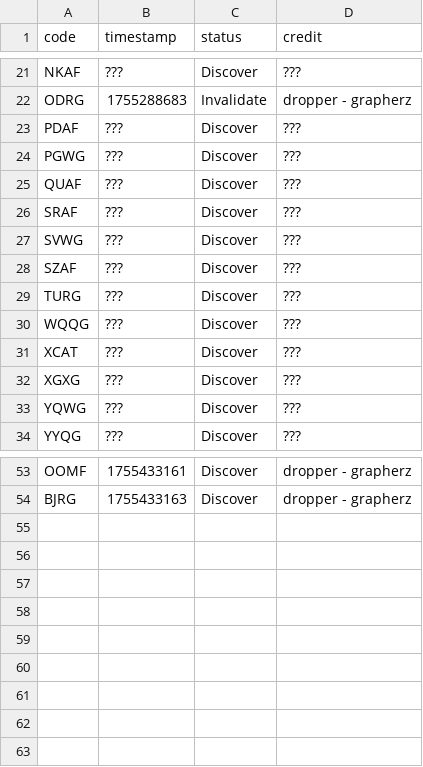
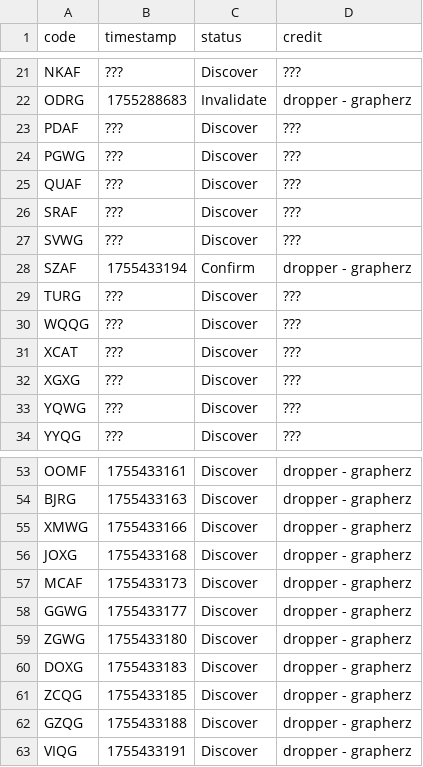
Before and after one commit to Sparxist/Lobbies, a CSV file: filestore/na.csv, drawn as a sheet; only a part is shown, gaps mark what is left out.

```diff
--- a/filestore/na.csv
+++ b/filestore/na.csv
@@ -27,3 +27,3 @@ SRAF,???,Discover,???
 SVWG,???,Discover,???
-SZAF,???,Discover,???
+SZAF,1755433194,Confirm,dropper - grapherz
 TURG,???,Discover,???
@@ -54 +54,10 @@ OOMF,1755433161,Discover,dropper - grapherz
 BJRG,1755433163,Discover,dropper - grapherz
+XMWG,1755433166,Discover,dropper - grapherz
+JOXG,1755433168,Discover,dropper - grapherz
+MCAF,1755433173,Discover,dropper - grapherz
+GGWG,1755433177,Discover,dropper - grapherz
+ZGWG,1755433180,Discover,dropper - grapherz
+DOXG,1755433183,Discover,dropper - grapherz
+ZCQG,1755433185,Discover,dropper - grapherz
+GZQG,1755433188,Discover,dropper - grapherz
+VIQG,1755433191,Discover,dropper - grapherz
```
Also changed, not shown: 1 other file.
